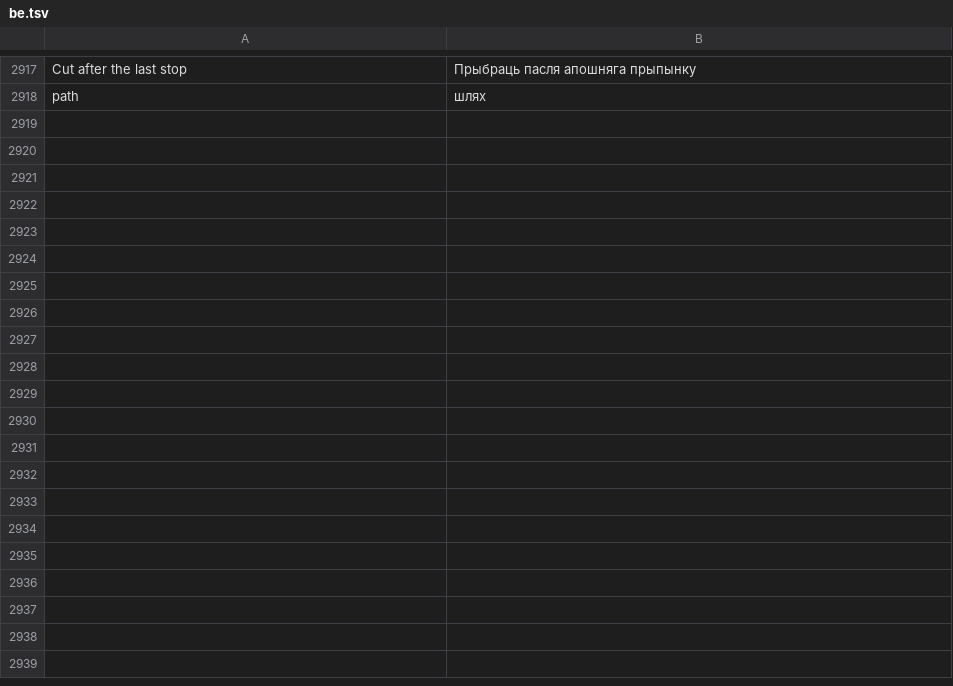
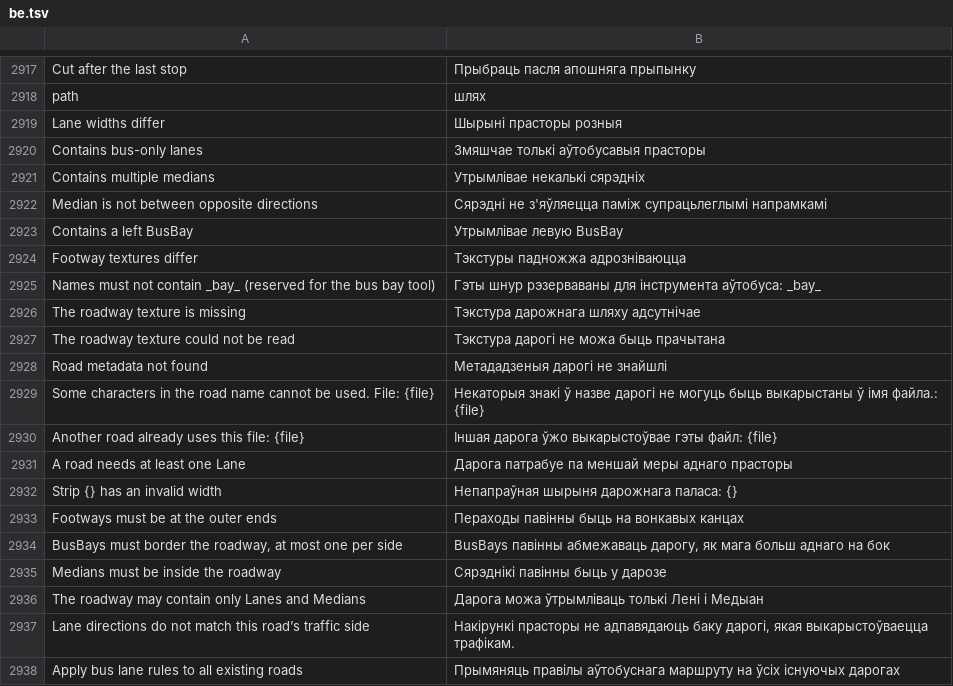
Before and after one commit to yumin278/openMapper, a TSV file: locales/be.tsv, drawn as a sheet; only a part is shown, gaps mark what is left out; the diff covers the shown part only; the diff names each change by its address in the sheet, - before the commit and + after, or states it on an @@ line.

```diff
--- a/locales/be.tsv
+++ b/locales/be.tsv
+row 2919: Lane widths differ | Шырыні прасторы розныя
+row 2920: Contains bus-only lanes | Змяшчае толькі аўтобусавыя прасторы
+row 2921: Contains multiple medians | Утрымлівае некалькі сярэдніх
+row 2922: Median is not between opposite directions | Сярэдні не з'яўляецца паміж супрацьлеглымі напрамкамі
+row 2923: Contains a left BusBay | Утрымлівае левую BusBay
+row 2924: Footway textures differ | Тэкстуры падножжа адрозніваюцца
+row 2925: Names must not contain _bay_ (reserved for the bus bay tool) | Гэты шнур рэзерваваны для інструмента аўтобуса: _bay_
+row 2926: The roadway texture is missing | Тэкстура дарожнага шляху адсутнічае
+row 2927: The roadway texture could not be read | Тэкстура дарогі не можа быць прачытана
+row 2928: Road metadata not found | Метададзеныя дарогі не знайшлі
+row 2929: Some characters in the road name cannot be used. File: {file} | Некаторыя знакі ў назве дарогі не могуць быць выкарыстаны ў імя файла.: {file}
+row 2930: Another road already uses this file: {file} | Іншая дарога ўжо выкарыстоўвае гэты файл: {file}
+row 2931: A road needs at least one Lane | Дарога патрабуе па меншай меры аднаго прасторы
+row 2932: Strip {} has an invalid width | Непапраўная шырыня дарожнага паласа: {}
+row 2933: Footways must be at the outer ends | Пераходы павінны быць на вонкавых канцах
+row 2934: BusBays must border the roadway, at most one per side | BusBays павінны абмежаваць дарогу, як мага больш аднаго на бок
+row 2935: Medians must be inside the roadway | Сярэднікі павінны быць у дарозе
+row 2936: The roadway may contain only Lanes and Medians | Дарога можа ўтрымліваць толькі Лені і Медыан
+row 2937: Lane directions do not match this road’s traffic side | Накірункі прасторы не адпавядаюць баку дарогі, якая выкарыстоўваецца трафікам.
+row 2938: Apply bus lane rules to all existing roads | Прымяняць правілы аўтобуснага маршруту на ўсіх існуючых дарогах
```
Also changed, not shown: 24 added rows elsewhere in this file, locales/hi.tsv, locales/kk.tsv, 27 other files.
